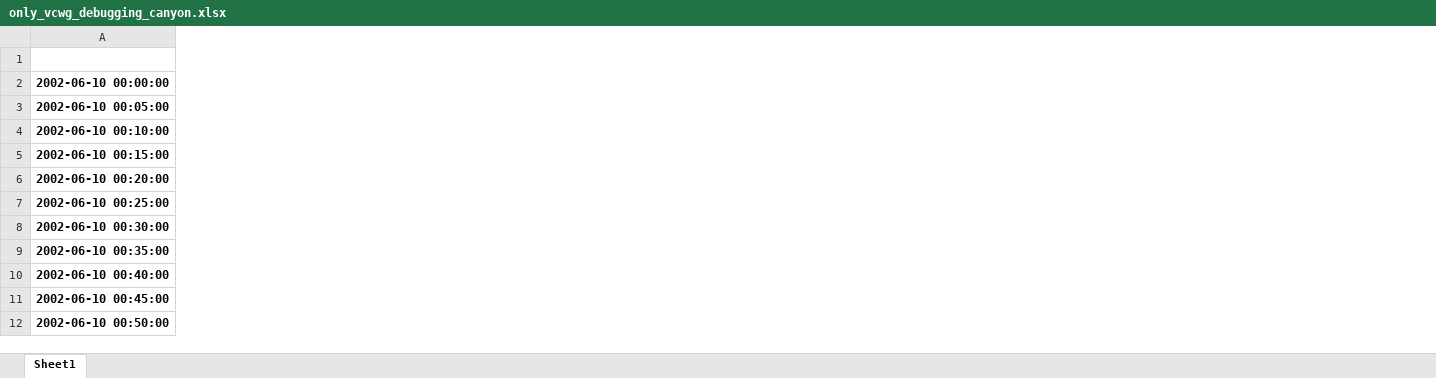
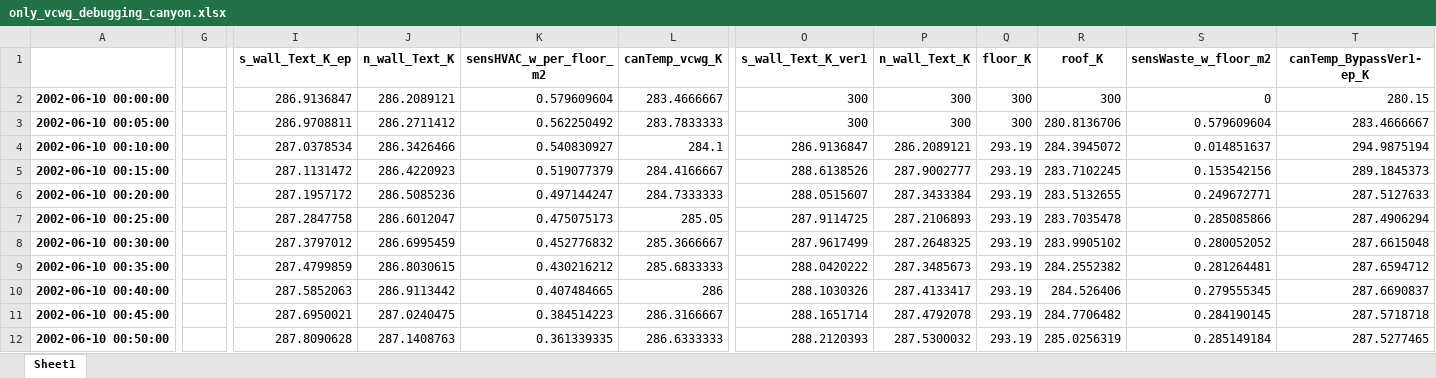
Before and after one commit to xixihaha1995/urban_climate_and_who, an Excel workbook: 1_scripts/EP_And_VCWG_v200/_1_case_analysis/cases/_05_Basel_BSPR_ue1/vcwg_saving/only_vcwg_debugging_canyon.xlsx, sheet Sheet1, drawn as a sheet; only a part is shown, gaps mark what is left out; values as stored, in another font and other column widths than the file's, no borders; the diff covers the shown part only; the diff names each change by its address in the sheet, - before the commit and + after, or states it on an @@ line.

Commit message:
EP is overacting
it looks like, for wallsun and wall shade, both EP and bypass-ver1 are over-acting than original VCWG

```diff
--- a/1_scripts/EP_And_VCWG_v200/_1_case_analysis/cases/_05_Basel_BSPR_ue1/vcwg_saving/only_vcwg_debugging_canyon.xlsx (sheet Sheet1)
+++ b/1_scripts/EP_And_VCWG_v200/_1_case_analysis/cases/_05_Basel_BSPR_ue1/vcwg_saving/only_vcwg_debugging_canyon.xlsx (sheet Sheet1)
+column G, empty
+column I (s_wall_Text_K_ep), rows 2-12: 286.9136847 | 286.9708811 | 287.0378534 | 287.1131472 | 287.1957172 | 287.2847758 | 287.3797012 | 287.4799859 | 287.5852063 | 287.6950021 | 287.8090628
+column J (n_wall_Text_K), rows 2-12: 286.2089121 | 286.2711412 | 286.3426466 | 286.4220923 | 286.5085236 | 286.6012047 | 286.6995459 | 286.8030615 | 286.9113442 | 287.0240475 | 287.1408763
+column K (sensHVAC_w_per_floor_m2), rows 2-12: 0.579609604 | 0.562250492 | 0.540830927 | 0.519077379 | 0.497144247 | 0.475075173 | 0.452776832 | 0.430216212 | 0.407484665 | 0.384514223 | 0.361339335
+column L (canTemp_vcwg_K), rows 2-12: 283.4666667 | 283.7833333 | 284.1 | 284.4166667 | 284.7333333 | 285.05 | 285.3666667 | 285.6833333 | 286 | 286.3166667 | 286.6333333
+column O (s_wall_Text_K_ver1), rows 2-12: 300 | 300 | 286.9136847 | 288.6138526 | 288.0515607 | 287.9114725 | 287.9617499 | 288.0420222 | 288.1030326 | 288.1651714 | 288.2120393
+column P (n_wall_Text_K), rows 2-12: 300 | 300 | 286.2089121 | 287.9002777 | 287.3433384 | 287.2106893 | 287.2648325 | 287.3485673 | 287.4133417 | 287.4792078 | 287.5300032
+column Q (floor_K), rows 2-12: 300 | 300 | 293.19 | 293.19 | 293.19 | 293.19 | 293.19 | 293.19 | 293.19 | 293.19 | 293.19
+column R (roof_K), rows 2-12: 300 | 280.8136706 | 284.3945072 | 283.7102245 | 283.5132655 | 283.7035478 | 283.9905102 | 284.2552382 | 284.526406 | 284.7706482 | 285.0256319
+column S (sensWaste_w_floor_m2), rows 2-12: 0 | 0.579609604 | 0.014851637 | 0.153542156 | 0.249672771 | 0.285085866 | 0.280052052 | 0.281264481 | 0.279555345 | 0.284190145 | 0.285149184
+column T (canTemp_BypassVer1-ep_K), rows 2-12: 280.15 | 283.4666667 | 294.9875194 | 289.1845373 | 287.5127633 | 287.4906294 | 287.6615048 | 287.6594712 | 287.6690837 | 287.5718718 | 287.5277465
```
Also changed, not shown: 3 added columns elsewhere in this sheet.
